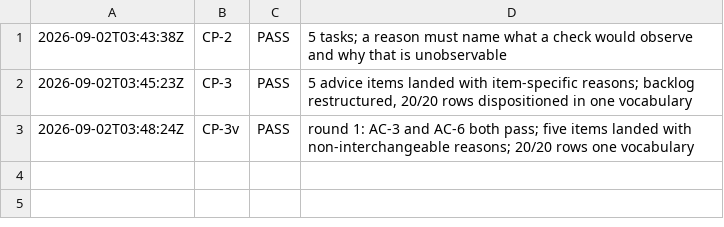
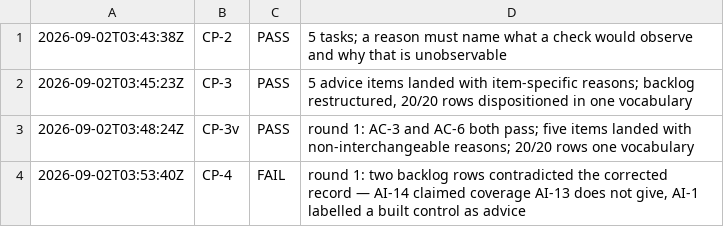
Before and after one commit to deagy/COG-second-brain, a TSV file: 04-projects/controls-not-advice/evidence/P3/evidence/checkpoints.tsv, drawn as a sheet.

```diff
--- a/04-projects/controls-not-advice/evidence/P3/evidence/checkpoints.tsv
+++ b/04-projects/controls-not-advice/evidence/P3/evidence/checkpoints.tsv
@@ -3 +3,2 @@
 2026-09-02T03:48:24Z	CP-3v	PASS	round 1: AC-3 and AC-6 both pass; five items landed with non-interchangeable reasons; 20/20 rows one vocabulary
+2026-09-02T03:53:40Z	CP-4	FAIL	round 1: two backlog rows contradicted the corrected record — AI-14 claimed coverage AI-13 does not give, AI-1 labelled a built control as advice
```
Also changed, not shown: 2 other files.
